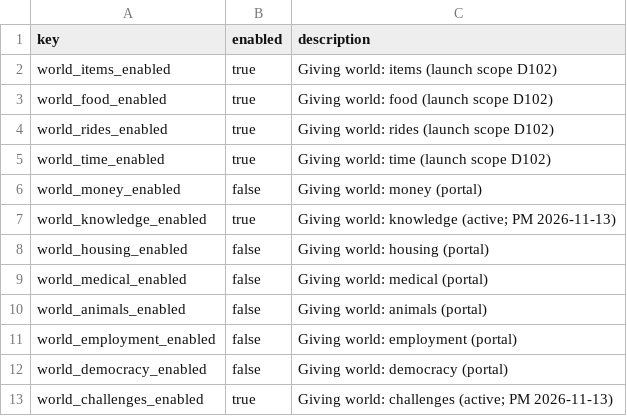
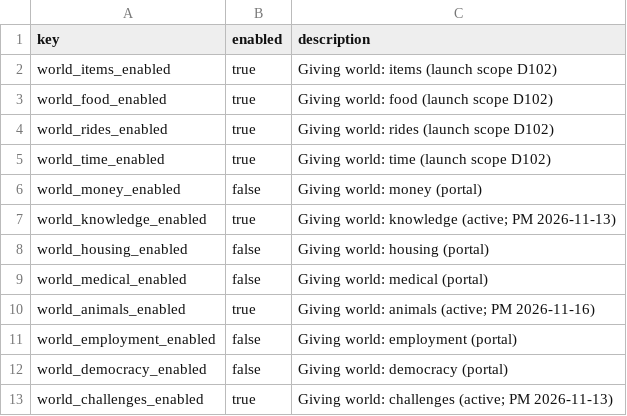
Before and after one commit to KarmaCummunity/KC, a CSV file: supabase/seed/reference/data/app_flags.csv, drawn as a sheet.

Commit message:
chore(seed): mark the animals world as active in the reference flags
Nave asked on 2026-11-16 for Animals to work as a full giving world, not a portal.
The live flags on kc-dev and kc-prod are already on; this keeps the versioned
reference seed in sync so a later Seed KC dev run does not turn the world off.

```diff
--- a/supabase/seed/reference/data/app_flags.csv
+++ b/supabase/seed/reference/data/app_flags.csv
@@ -9,3 +9,3 @@ world_housing_enabled,false,Giving world: housing (portal)
 world_medical_enabled,false,Giving world: medical (portal)
-world_animals_enabled,false,Giving world: animals (portal)
+world_animals_enabled,true,Giving world: animals (active; PM 2026-11-16)
 world_employment_enabled,false,Giving world: employment (portal)
```
